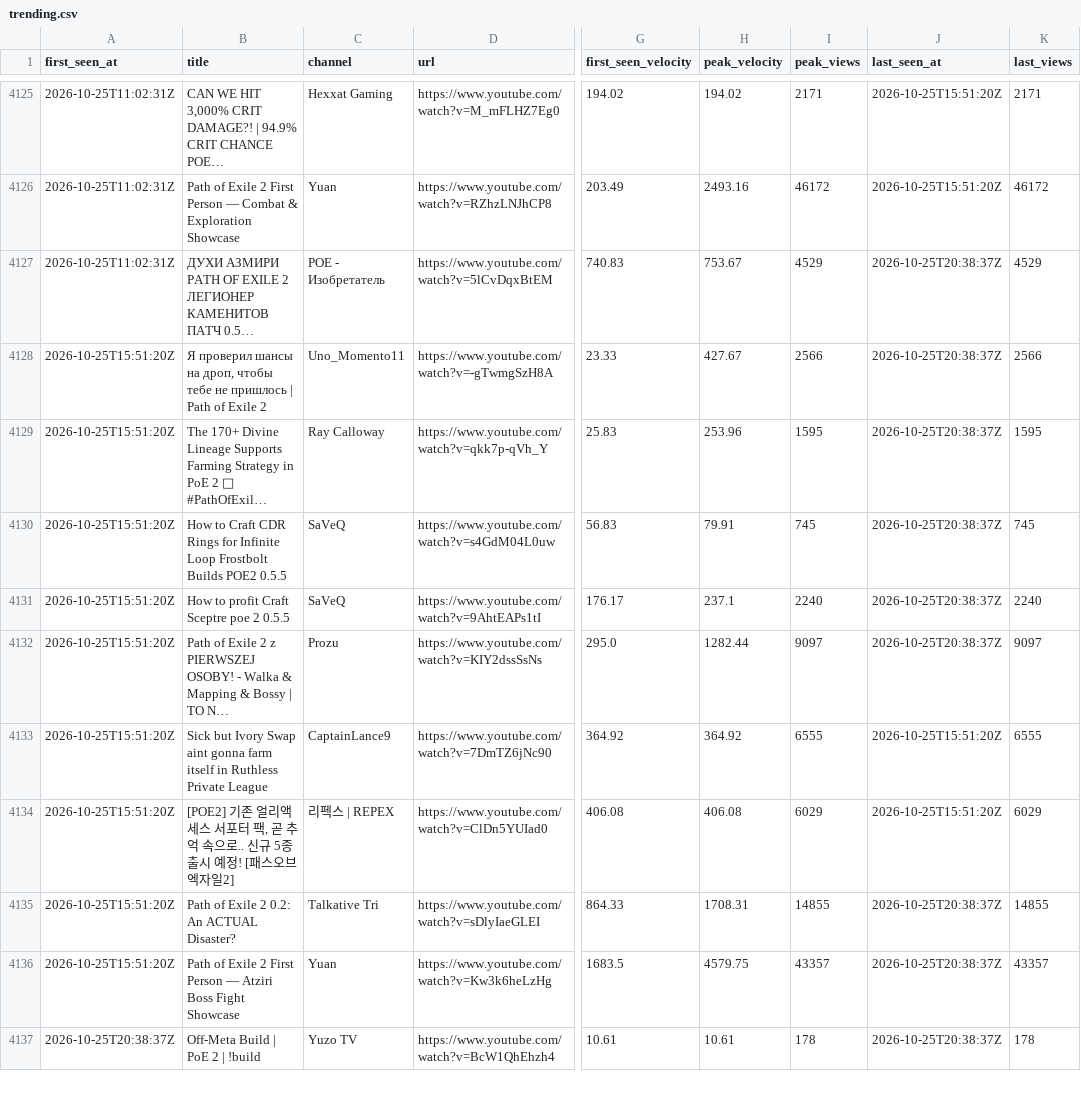
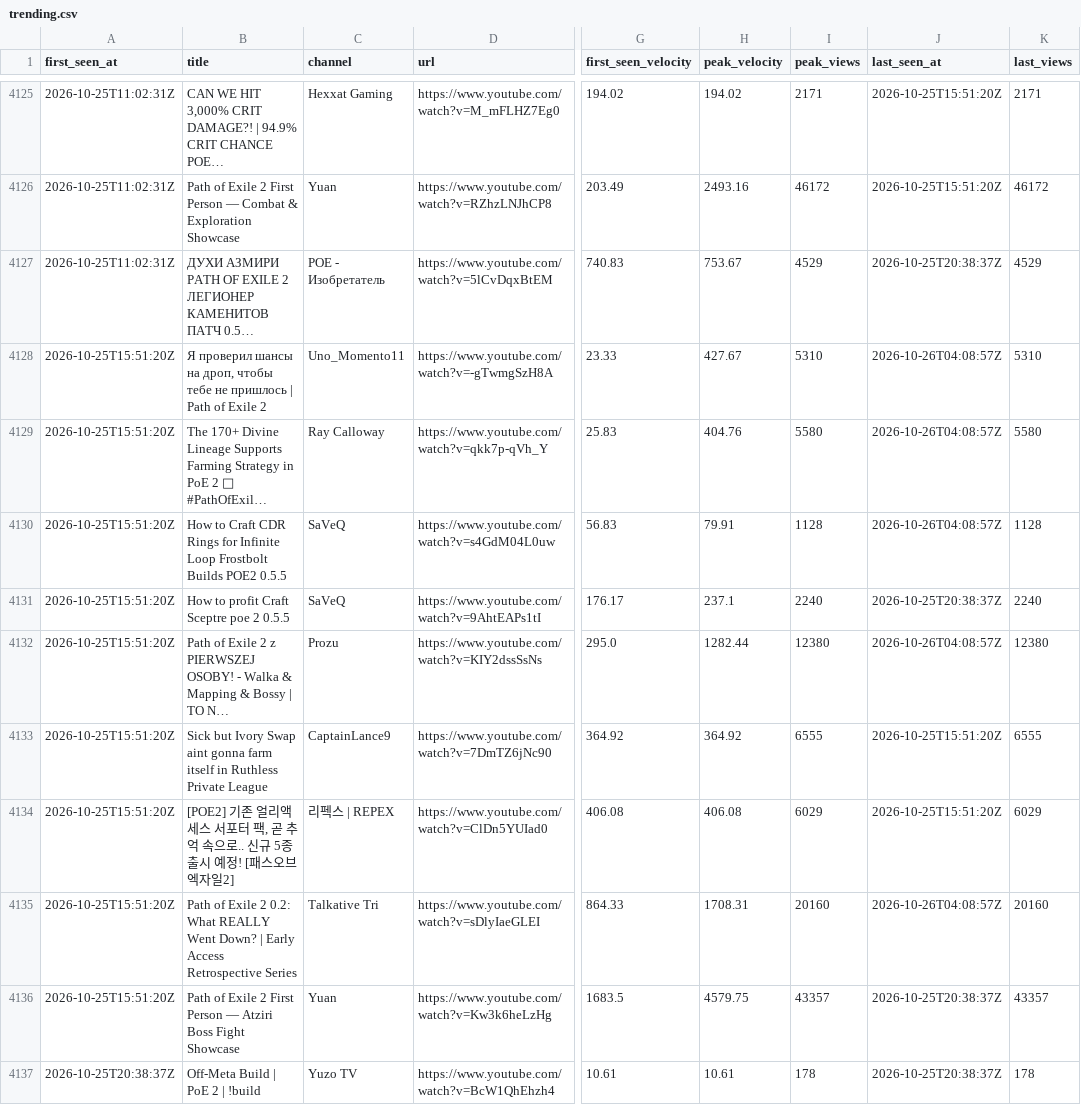
Before and after one commit to bigbes/poe2-discovery, a CSV file: docs/poe2/trending.csv, drawn as a sheet; only a part is shown, gaps mark what is left out; long unchanged cells end in …; the diff covers the shown part only; the diff names each change by its address in the sheet, - before the commit and + after, or states it on an @@ line.

```diff
--- a/docs/poe2/trending.csv
+++ b/docs/poe2/trending.csv
-I4128 (peak_views): 2566
+I4128 (peak_views): 5310
-J4128:J4130 (last_seen_at): 2026-10-25T20:38:37Z
+J4128:J4130 (last_seen_at): 2026-10-26T04:08:57Z
-K4128 (last_views): 2566
+K4128 (last_views): 5310
-H4129 (peak_velocity): 253.96
+H4129 (peak_velocity): 404.76
-I4129 (peak_views): 1595
+I4129 (peak_views): 5580
-K4129 (last_views): 1595
+K4129 (last_views): 5580
-I4130 (peak_views): 745
+I4130 (peak_views): 1128
-K4130 (last_views): 745
+K4130 (last_views): 1128
-I4132 (peak_views): 9097
+I4132 (peak_views): 12380
-J4132 (last_seen_at): 2026-10-25T20:38:37Z
+J4132 (last_seen_at): 2026-10-26T04:08:57Z
-K4132 (last_views): 9097
+K4132 (last_views): 12380
-B4135 (title): …2 0.2: An ACTUAL Disaster?
+B4135 (title): …2 0.2: What REALLY Went Down? | Early Access Retrospective Series
-I4135 (peak_views): 14855
+I4135 (peak_views): 20160
-J4135 (last_seen_at): 2026-10-25T20:38:37Z
+J4135 (last_seen_at): 2026-10-26T04:08:57Z
-K4135 (last_views): 14855
+K4135 (last_views): 20160
```
Also changed, not shown: 13 added rows and 7 edited cells elsewhere in this file, docs/poe1/trending.csv, 8 other files.
